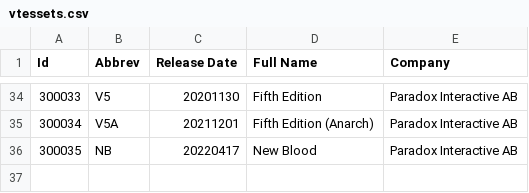
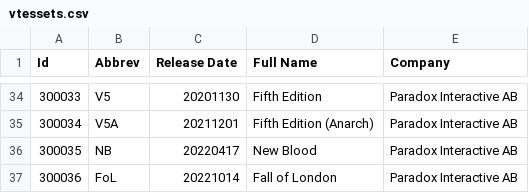
Before and after one commit to lionel-panhaleux/krcg, a CSV file: cards/vtessets.csv, drawn as a sheet; only a part is shown, gaps mark what is left out; the diff names each change by its address in the sheet, - before the commit and + after, or states it on an @@ line.

```diff
--- a/cards/vtessets.csv
+++ b/cards/vtessets.csv
+row 37: 300036 | FoL | 20221014 | Fall of London | Paradox Interactive AB
```
Also changed, not shown: cards/vtescrypt.csv, cards/vteslib.csv, 2 other files.
